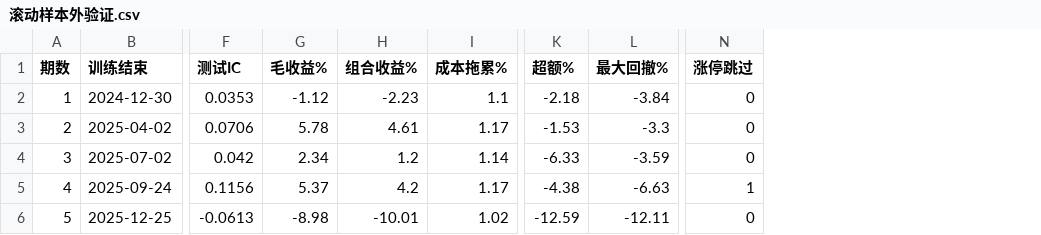
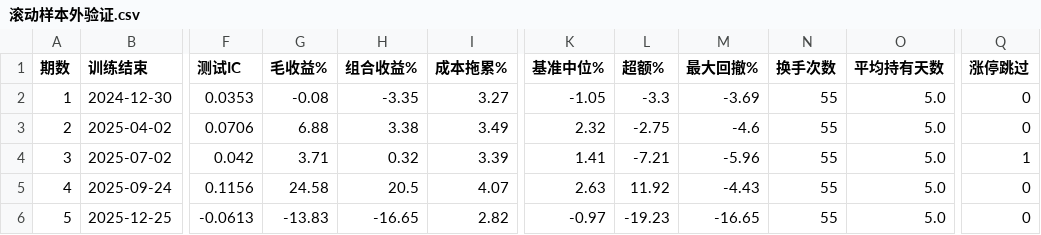
Before and after one commit to laowanghenlan/stock-picker, a CSV file: 滚动样本外验证.csv, drawn as a sheet; only a part is shown, gaps mark what is left out; addresses are those after the commit; the diff covers the shown part only; the diff names each change by its address in the sheet, - before the commit and + after, or states it on an @@ line.

```diff
--- a/滚动样本外验证.csv
+++ b/滚动样本外验证.csv
+column K (基准中位%), rows 2-6: -1.05 | 2.32 | 1.41 | 2.63 | -0.97
+column N (换手次数), rows 2-6: all 55
+column O (平均持有天数), rows 2-6: all 5.0
-G2 (毛收益%): -1.12
+G2 (毛收益%): -0.08
-H2 (组合收益%): -2.23
+H2 (组合收益%): -3.35
-I2 (成本拖累%): 1.1
+I2 (成本拖累%): 3.27
-L2 (超额%): -2.18
+L2 (超额%): -3.3
-M2 (最大回撤%): -3.84
+M2 (最大回撤%): -3.69
-G3 (毛收益%): 5.78
+G3 (毛收益%): 6.88
-H3 (组合收益%): 4.61
+H3 (组合收益%): 3.38
-I3 (成本拖累%): 1.17
+I3 (成本拖累%): 3.49
-L3 (超额%): -1.53
+L3 (超额%): -2.75
-M3 (最大回撤%): -3.3
+M3 (最大回撤%): -4.6
-G4 (毛收益%): 2.34
+G4 (毛收益%): 3.71
-H4 (组合收益%): 1.2
+H4 (组合收益%): 0.32
-I4 (成本拖累%): 1.14
+I4 (成本拖累%): 3.39
-L4 (超额%): -6.33
+L4 (超额%): -7.21
-M4 (最大回撤%): -3.59
+M4 (最大回撤%): -5.96
-Q4 (涨停跳过): 0
+Q4 (涨停跳过): 1
-G5 (毛收益%): 5.37
+G5 (毛收益%): 24.58
-H5 (组合收益%): 4.2
+H5 (组合收益%): 20.5
-I5 (成本拖累%): 1.17
+I5 (成本拖累%): 4.07
-L5 (超额%): -4.38
+L5 (超额%): 11.92
-M5 (最大回撤%): -6.63
+M5 (最大回撤%): -4.43
-Q5 (涨停跳过): 1
+Q5 (涨停跳过): 0
-G6 (毛收益%): -8.98
+G6 (毛收益%): -13.83
-H6 (组合收益%): -10.01
+H6 (组合收益%): -16.65
-I6 (成本拖累%): 1.02
+I6 (成本拖累%): 2.82
-L6 (超额%): -12.59
+L6 (超额%): -19.23
-M6 (最大回撤%): -12.11
+M6 (最大回撤%): -16.65
```
Also changed, not shown: 11 edited cells elsewhere in this file, 9 other files.
